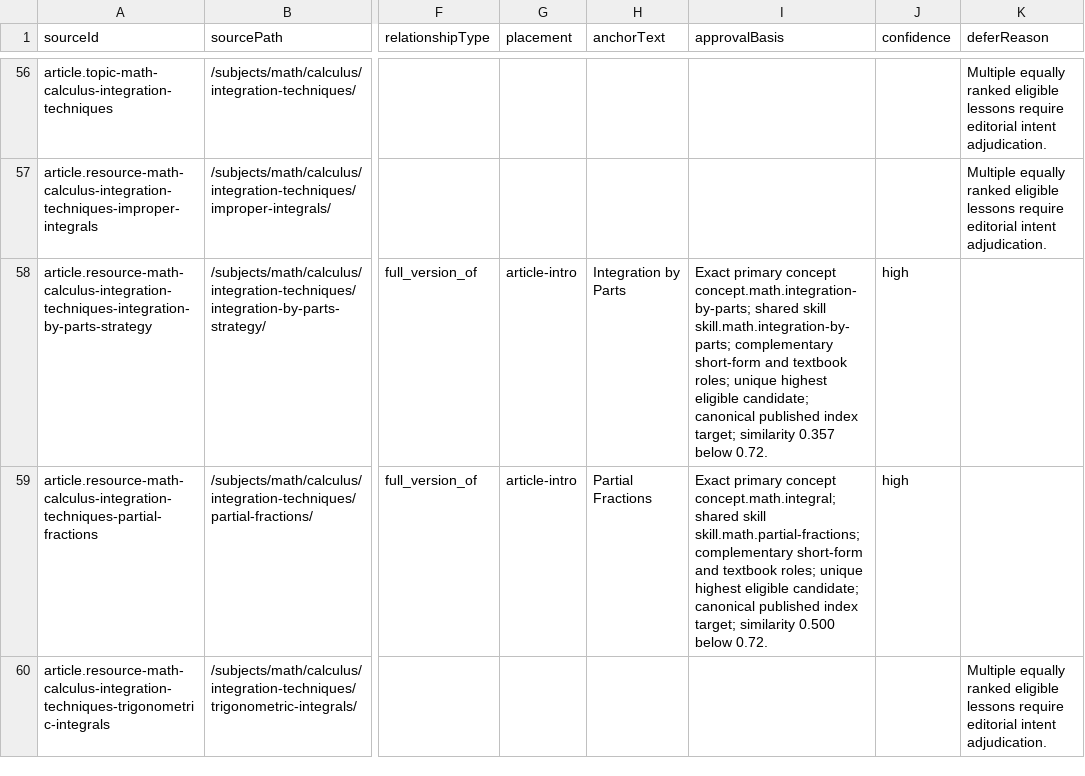
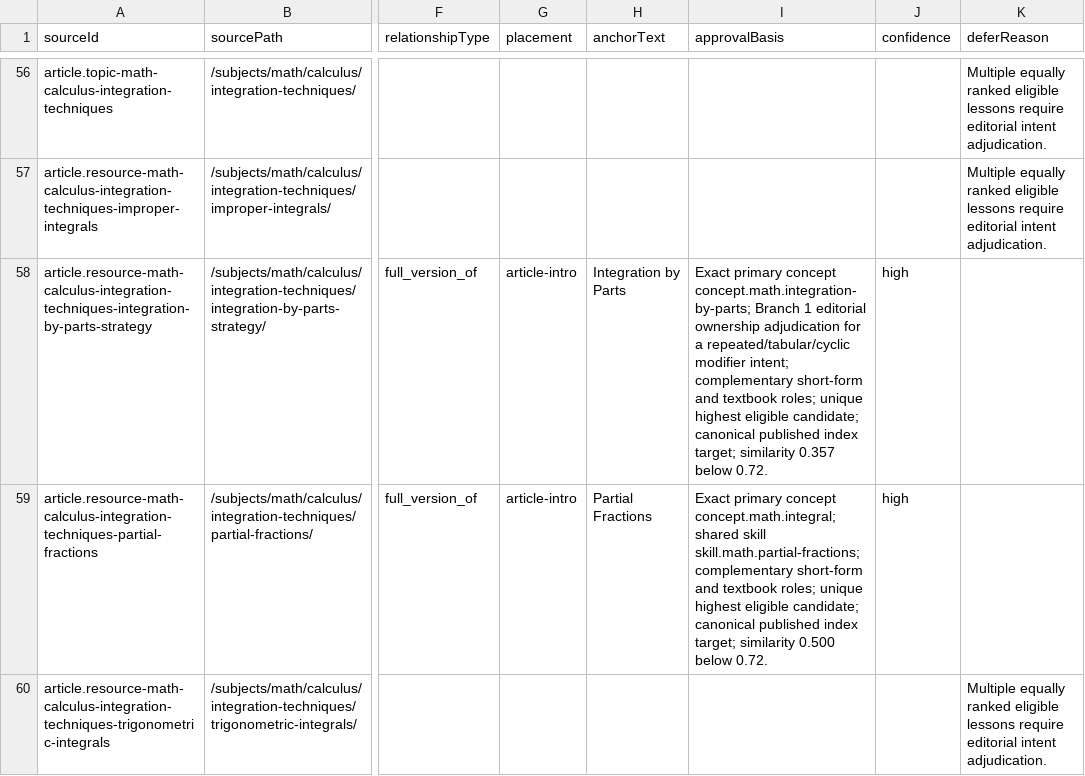
Before and after one commit to bohodigital/bettergrades, a CSV file: data/ia/handoff-c2-article-decisions.csv, drawn as a sheet; only a part is shown, gaps mark what is left out; the diff names each change by its address in the sheet, - before the commit and + after, or states it on an @@ line.

Commit message:
feat(seo): complete Branch 1 ownership architecture
Audit 988 canonical pages and register all 974 mathematical routes with explicit query ownership.

Differentiate high-risk Algebra, Precalculus, and Calculus intents; add reciprocal learning links, collision scoring, evidence gates, and downstream handoffs while preserving every established URL.

Add deterministic architecture generation and QA. No deployment or external search action is included.

```diff
--- a/data/ia/handoff-c2-article-decisions.csv
+++ b/data/ia/handoff-c2-article-decisions.csv
-I58 (approvalBasis): …concept concept.math.integration-by-parts; shared skill skill.math.integration-by-parts; complementary short-form…
+I58 (approvalBasis): …concept concept.math.integration-by-parts; Branch 1 editorial ownership adjudication for a repeated/tabular/cyclic modifier intent; complementary short-form…
```
Also changed, not shown: 56 other files.
